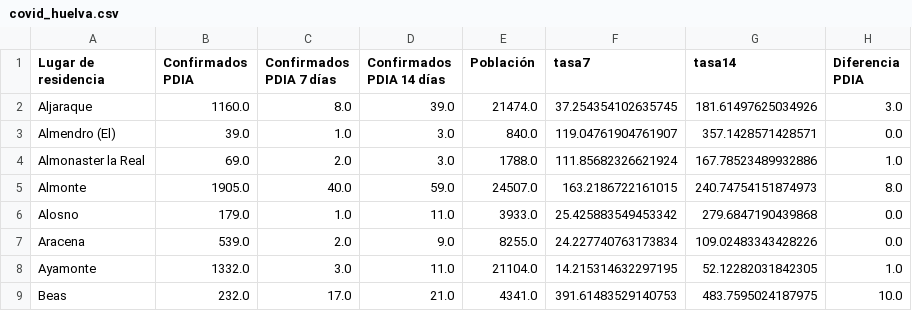
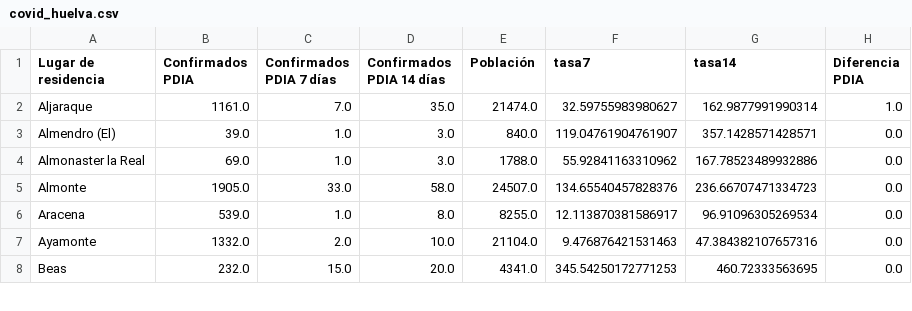
Before and after one commit to kfern/jupyter, a CSV file: covid19-es-and/visualization/covid_huelva.csv, drawn as a sheet; only a part is shown; the diff covers the shown part only.

```diff
--- a/covid19-es-and/visualization/covid_huelva.csv
+++ b/covid19-es-and/visualization/covid_huelva.csv
@@ -1,9 +1,8 @@
 Lugar de residencia,Confirmados PDIA,Confirmados PDIA 7 días,Confirmados PDIA 14 días,Población,tasa7,tasa14,Diferencia PDIA
-Aljaraque,1160.0,8.0,39.0,21474.0,37.254354102635745,181.61497625034926,3.0
+Aljaraque,1161.0,7.0,35.0,21474.0,32.59755983980627,162.9877991990314,1.0
 Almendro (El),39.0,1.0,3.0,840.0,119.04761904761907,357.1428571428571,0.0
-Almonaster la Real,69.0,2.0,3.0,1788.0,111.85682326621924,167.78523489932886,1.0
-Almonte,1905.0,40.0,59.0,24507.0,163.2186722161015,240.74754151874973,8.0
-Alosno,179.0,1.0,11.0,3933.0,25.425883549453342,279.6847190439868,0.0
-Aracena,539.0,2.0,9.0,8255.0,24.227740763173834,109.02483343428226,0.0
-Ayamonte,1332.0,3.0,11.0,21104.0,14.215314632297195,52.12282031842305,1.0
-Beas,232.0,17.0,21.0,4341.0,391.61483529140753,483.7595024187975,10.0
+Almonaster la Real,69.0,1.0,3.0,1788.0,55.92841163310962,167.78523489932886,0.0
+Almonte,1905.0,33.0,58.0,24507.0,134.65540457828376,236.66707471334723,0.0
+Aracena,539.0,1.0,8.0,8255.0,12.113870381586917,96.91096305269534,0.0
+Ayamonte,1332.0,2.0,10.0,21104.0,9.476876421531463,47.384382107657316,0.0
+Beas,232.0,15.0,20.0,4341.0,345.54250172771253,460.72333563695,0.0
```
Also changed, not shown: 1 added row and 105 edited cells elsewhere in this file, covid19-es-and/covid19-es-and.csv, 2 other files.
